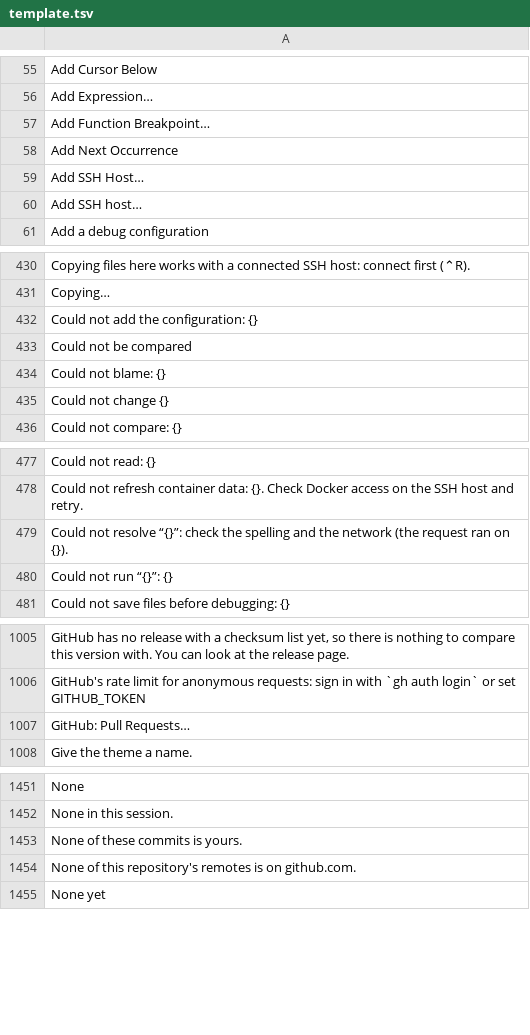
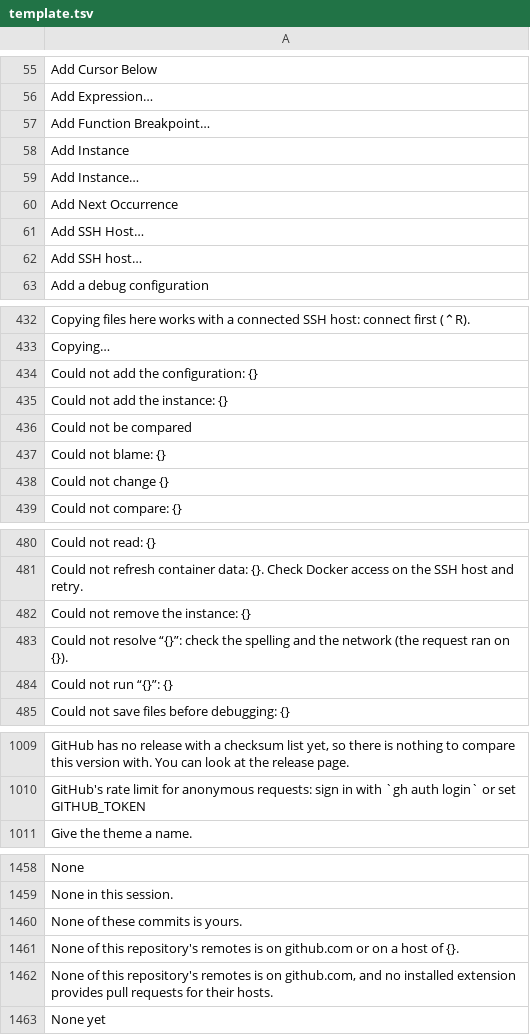
Before and after one commit to doancan/codeyard, a TSV file: crates/app/locales/template.tsv, drawn as a sheet; only a part is shown, gaps mark what is left out; the diff covers the shown part only.

```diff
--- a/crates/app/locales/template.tsv
+++ b/crates/app/locales/template.tsv
@@ -57,2 +57,4 @@ Add Expression…
 Add Function Breakpoint…	
+Add Instance	
+Add Instance…	
 Add Next Occurrence	
@@ -432,2 +434,3 @@ Copying…
 Could not add the configuration: {}	
+Could not add the instance: {}	
 Could not be compared	
@@ -478,2 +481,3 @@ Could not read: {}
 Could not refresh container data: {}. Check Docker access on the SSH host and retry.	
+Could not remove the instance: {}	
 Could not resolve “{}”: check the spelling and the network (the request ran on {}).	
@@ -1006,3 +1010,2 @@ GitHub has no release with a checksum list yet, so there is nothing to compare t
 GitHub's rate limit for anonymous requests: sign in with `gh auth login` or set GITHUB_TOKEN	
-GitHub: Pull Requests…	
 Give the theme a name.	
@@ -1453,3 +1460,4 @@ None in this session.
 None of these commits is yours.	
-None of this repository's remotes is on github.com.	
+None of this repository's remotes is on github.com or on a host of {}.	
+None of this repository's remotes is on github.com, and no installed extension provides pull requests for their hosts.	
 None yet	
```
Also changed, not shown: 7 added rows and 1 removed row elsewhere in this file, crates/app/locales/tr.tsv, 26 other files.
